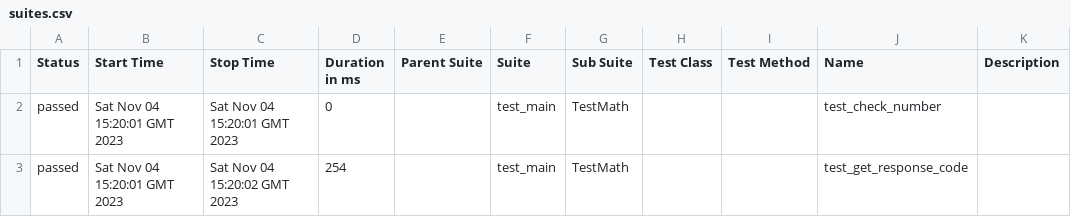
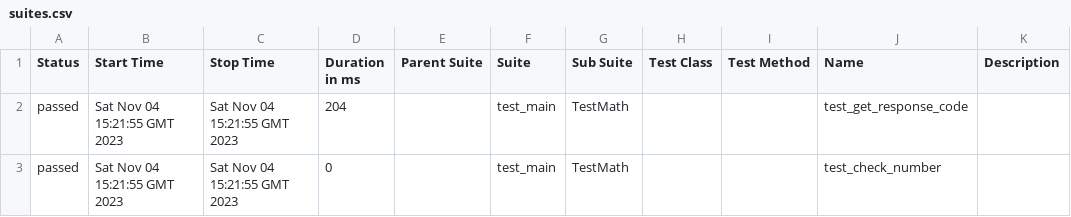
Before and after one commit to IT-Arkhipov/CICD_testing, a CSV file: 15/data/suites.csv, drawn as a sheet.

```diff
--- a/15/data/suites.csv
+++ b/15/data/suites.csv
@@ -1,3 +1,3 @@
 "Status","Start Time","Stop Time","Duration in ms","Parent Suite","Suite","Sub Suite","Test Class","Test Method","Name","Description"
-"passed","Sat Nov 04 15:20:01 GMT 2023","Sat Nov 04 15:20:01 GMT 2023","0","","test_main","TestMath","","","test_check_number",""
-"passed","Sat Nov 04 15:20:01 GMT 2023","Sat Nov 04 15:20:02 GMT 2023","254","","test_main","TestMath","","","test_get_response_code",""
+"passed","Sat Nov 04 15:21:55 GMT 2023","Sat Nov 04 15:21:55 GMT 2023","204","","test_main","TestMath","","","test_get_response_code",""
+"passed","Sat Nov 04 15:21:55 GMT 2023","Sat Nov 04 15:21:55 GMT 2023","0","","test_main","TestMath","","","test_check_number",""
```
Also changed, not shown: 27 other files.
